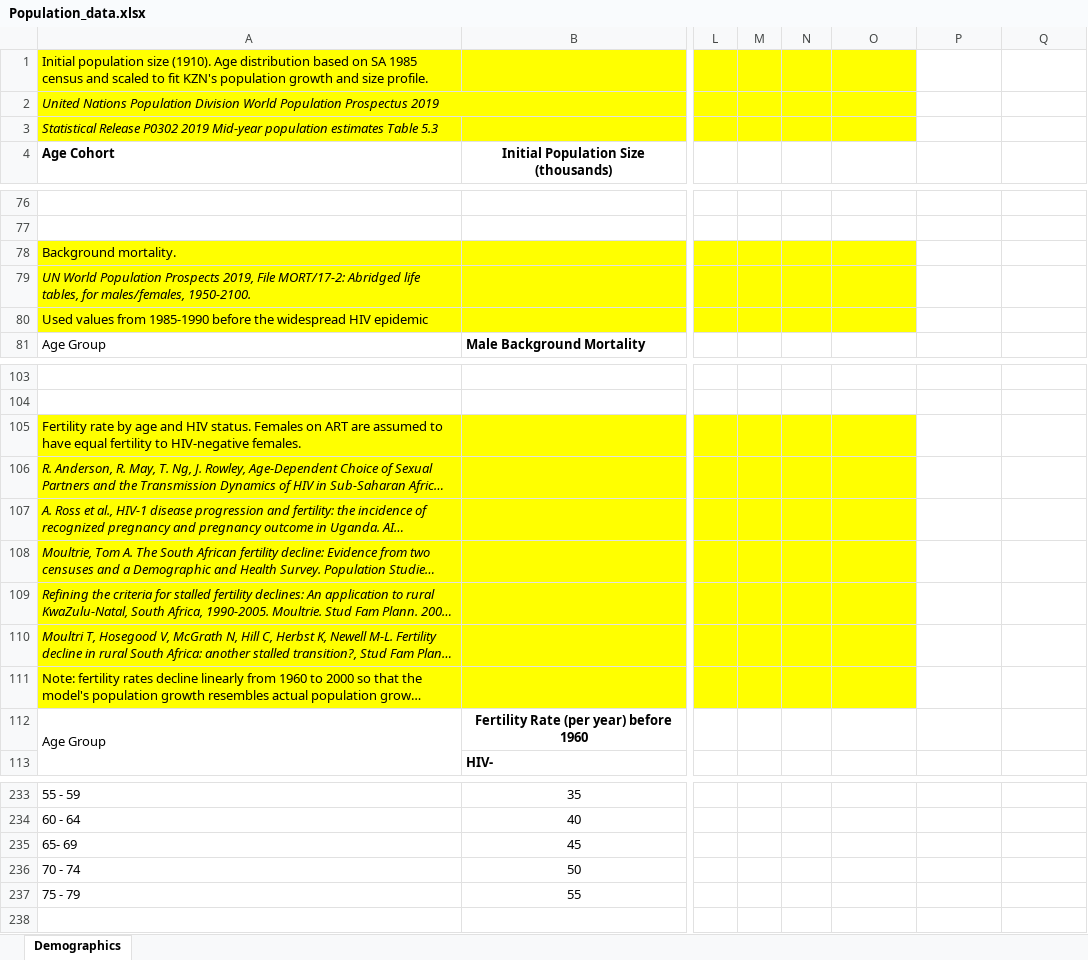
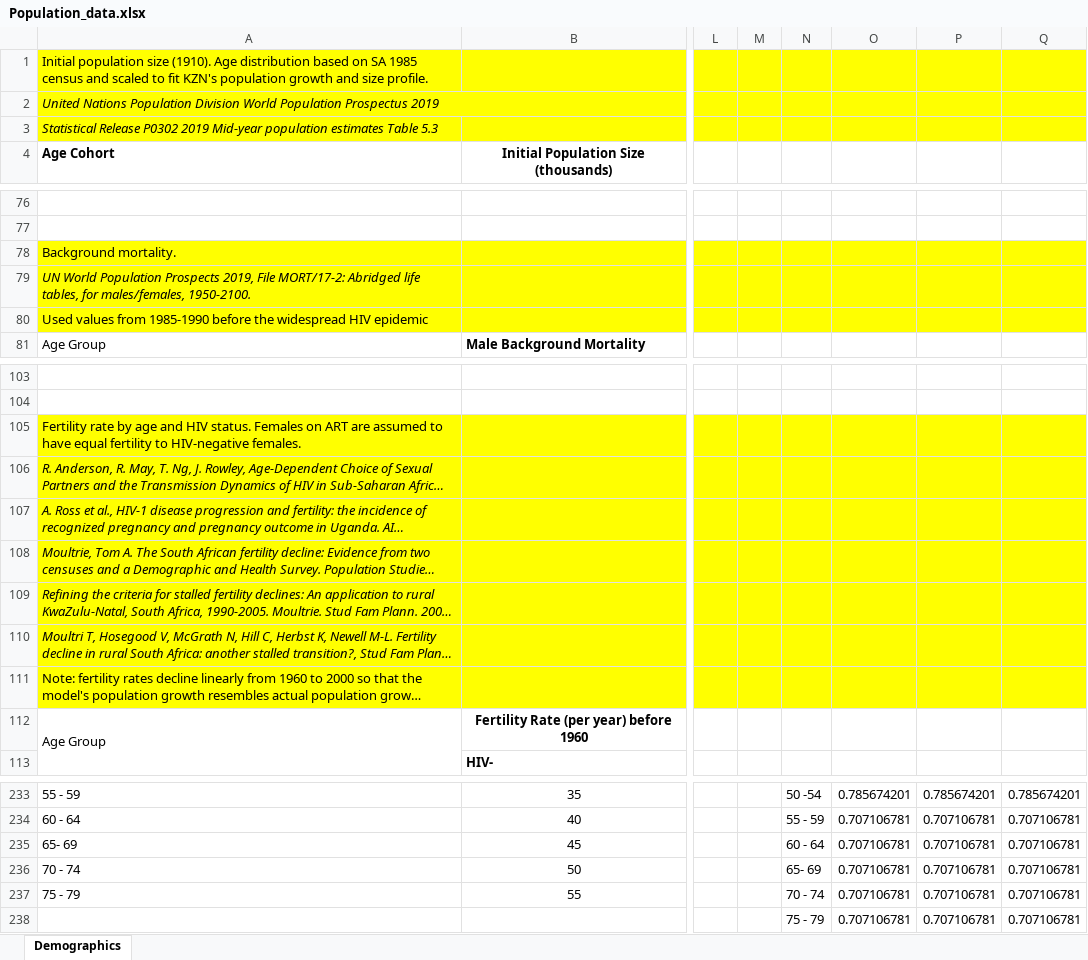
Before and after one commit to ICRC-Models/HHCoM, an Excel workbook: Config/Population_data.xlsx, sheet Demographics, drawn as a sheet; only a part is shown, gaps mark what is left out; long unchanged cells end in …; values as stored, in another font and other column widths than the file's, no borders; charts and pictures not drawn; rows hold the shown columns only; the diff covers the shown part only; the diff names each change by its address in the sheet, - before the commit and + after, or states it on an @@ line.

```diff
--- a/Config/Population_data.xlsx (sheet Demographics)
+++ b/Config/Population_data.xlsx (sheet Demographics)
-P1:Q3 fill: none
+P1:Q3 fill: #FFFF00
-P78:Q80 fill: none
+P78:Q80 fill: #FFFF00
-P105:Q111 fill: none
+P105:Q111 fill: #FFFF00
-N233: (empty)
+N233: 50 -54
-O233: (empty)
+O233: 0.785674201
-P233: (empty)
+P233: 0.785674201
-Q233: (empty)
+Q233: 0.785674201
-N234: (empty)
+N234: 55 - 59
-O234:O237: (empty)
+O234:O237: 0.707106781
-P234:P237: (empty)
+P234:P237: 0.707106781
-Q234:Q237: (empty)
+Q234:Q237: 0.707106781
-N235: (empty)
+N235: 60 - 64
-N236: (empty)
+N236: 65- 69
-N237: (empty)
+N237: 70 - 74
+row 238:  |  |  |  | 75 - 79 | 0.707106781 | 0.707106781 | 0.707106781
```
Also changed, not shown: 1 added row, 1 removed row, 104 edited cells, cell formats and merged cells elsewhere in this sheet.
